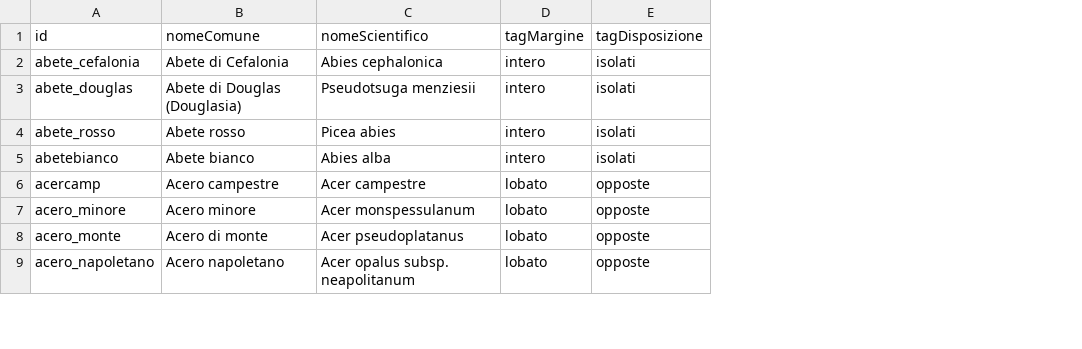
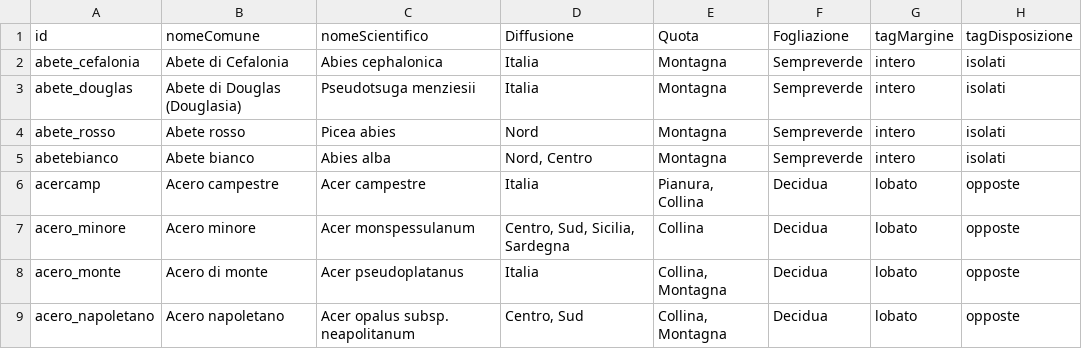
Before and after one commit to RobeOl/esperto-alberi-avanzata, a CSV file: www/alberi.csv, drawn as a sheet; only a part is shown; the diff covers the shown part only; the diff names each change by its address in the sheet, - before the commit and + after, or states it on an @@ line.

```diff
--- a/www/alberi.csv
+++ b/www/alberi.csv
+column D (Diffusione), rows 2-9: Italia | Italia | Nord | Nord, Centro | Italia | Centro, Sud, Sicilia, Sardegna | Italia | Centro, Sud
+column E (Quota), rows 2-9: Montagna | Montagna | Montagna | Montagna | Pianura, Collina | Collina | Collina, Montagna | Collina, Montagna
+column F (Fogliazione), rows 2-9: Sempreverde | Sempreverde | Sempreverde | Sempreverde | Decidua | Decidua | Decidua | Decidua
```
Also changed, not shown: 5 edited cells elsewhere in this file, 3 other files.
